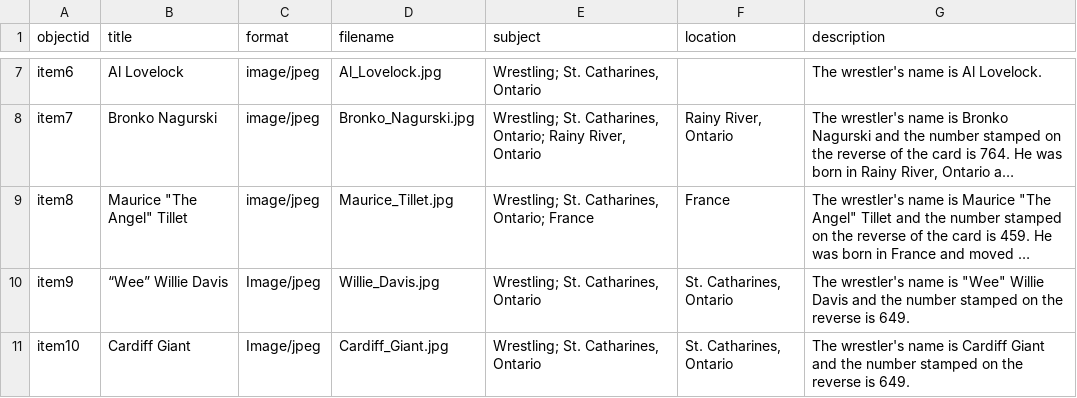
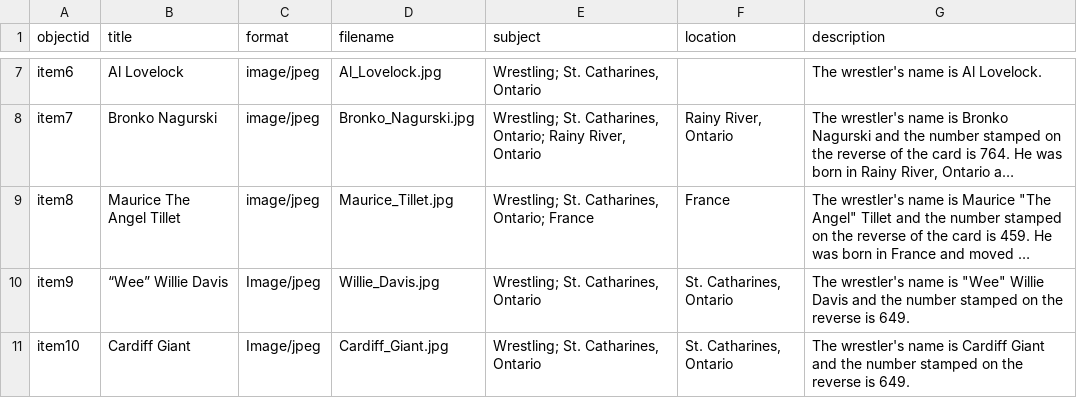
Before and after one commit to mcguinesss/Wrestling-Cards, a CSV file: _data/wrestling_cards.csv, drawn as a sheet; only a part is shown, gaps mark what is left out; long unchanged cells end in …; the diff names each change by its address in the sheet, - before the commit and + after, or states it on an @@ line.

Commit message:
Update wrestling_cards.csv

```diff
--- a/_data/wrestling_cards.csv
+++ b/_data/wrestling_cards.csv
-B9 (title): Maurice "The Angel" Tillet
+B9 (title): Maurice The Angel Tillet
```
